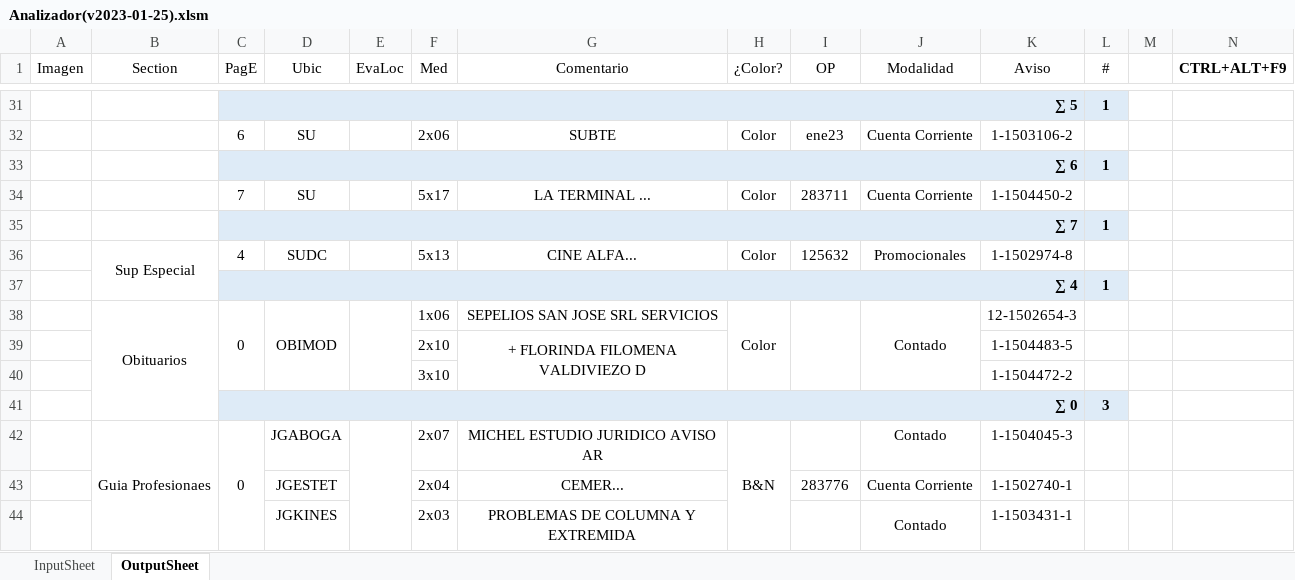
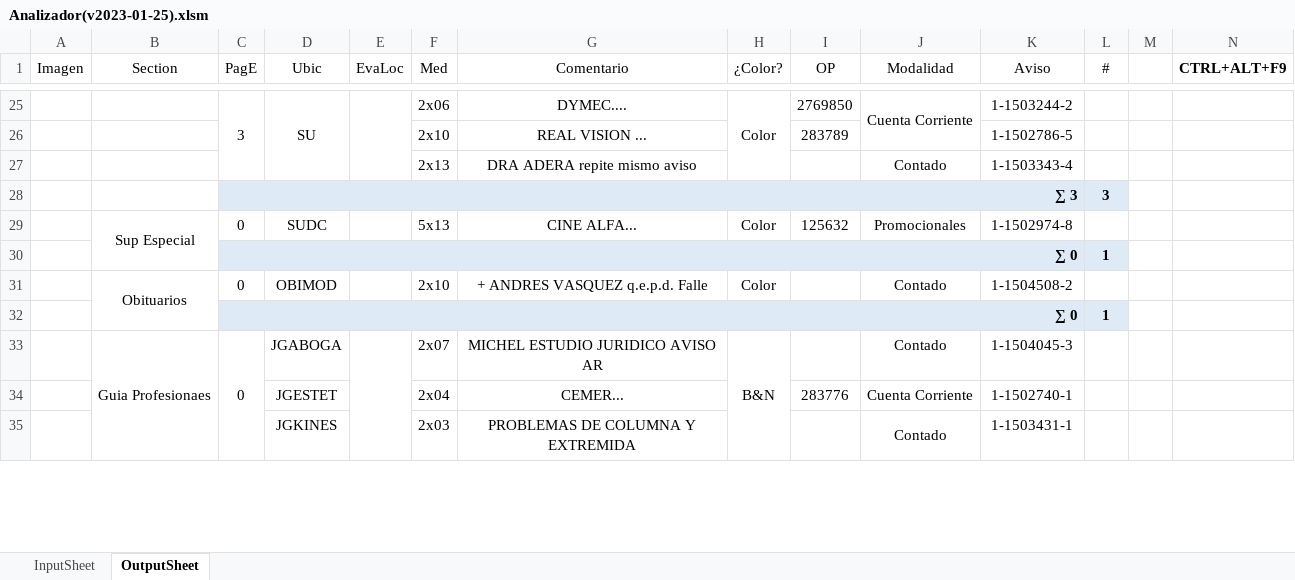
Before and after one commit to zherar7ordoya/AP5, an Excel workbook: Xtras/MSExcel/Analizador(v2023-01-25).xlsm, sheet OutputSheet, drawn as a sheet; only a part is shown, gaps mark what is left out; values as stored, in another font and other column widths than the file's, no borders; conditional formats not drawn; removed rows and columns are numbered as before the commit, all else as after; the diff covers the shown part only; the diff names each change by its address in the sheet, - before the commit and + after, or states it on an @@ line.

```diff
--- a/Xtras/MSExcel/Analizador(v2023-01-25).xlsm (sheet OutputSheet)
+++ b/Xtras/MSExcel/Analizador(v2023-01-25).xlsm (sheet OutputSheet)
-row 31:  |  | ∑ 5 |  |  |  |  |  |  |  |  | 1
-C25 (PagE): 6
+C25 (PagE): 3
+C25:C27 merged
+D25:D27 merged
+E25:E27 merged
-G25 (Comentario): SUBTE
+G25 (Comentario): DYMEC....
+H25:H27 merged
-I25 (OP): ene23
+I25 (OP): 2769850
+J25:J26 merged
-K25 (Aviso): 1-1503106-2
+K25 (Aviso): 1-1503244-2
-row 33:  |  | ∑ 6 |  |  |  |  |  |  |  |  | 1
-row 34:  |  | 7 | SU |  | 5x17 | LA TERMINAL ... | Color | 283711 | Cuenta Corriente | 1-1504450-2 | 1
-row 35:  |  | ∑ 7 |  |  |  |  |  |  |  |  | 1
+row 26:  |  |  |  |  | 2x10 | REAL VISION ... |  | 283789 |  | 1-1502786-5 | 1
+row 27:  |  |  |  |  | 2x13 | DRA ADERA repite mismo aviso |  |  | Contado | 1-1503343-4 | 1
+row 28:  |  | ∑ 3 |  |  |  |  |  |  |  |  | 3
-C29 (PagE): 4
+C29 (PagE): 0
-row 37:  |  | ∑ 4 |  |  |  |  |  |  |  |  | 1
+row 30:  |  | ∑ 0 |  |  |  |  |  |  |  |  | 1
-C38:C40 merged
-D38:D40 merged
-E38:E40 merged
-F31 (Med): 1x06
+F31 (Med): 2x10
-G31 (Comentario): SEPELIOS SAN JOSE SRL SERVICIOS
+G31 (Comentario): + ANDRES VASQUEZ q.e.p.d. Falle
-H38:H40 merged
-I38:I40 merged
-J38:J40 merged
-K31 (Aviso): 12-1502654-3
+K31 (Aviso): 1-1504508-2
-row 39:  |  |  |  |  | 2x10 | + FLORINDA FILOMENA VALDIVIEZO D |  |  |  | 1-1504483-5 | 1
-row 40:  |  |  |  |  | 3x10 |  |  |  |  | 1-1504472-2 | 1
-row 41:  |  | ∑ 0 |  |  |  |  |  |  |  |  | 3
+row 32:  |  | ∑ 0 |  |  |  |  |  |  |  |  | 1
```
Also changed, not shown: 19 added rows, 36 removed rows, 1 moved row, 24 edited cells and merged cells elsewhere in this sheet, formulas that keep their value, hidden cells, 4 other files.
